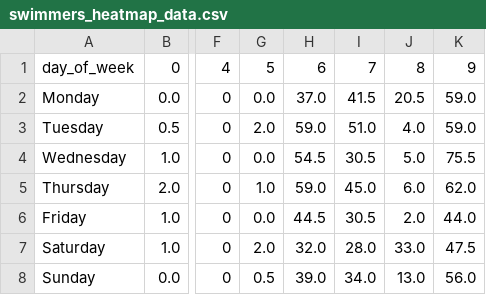
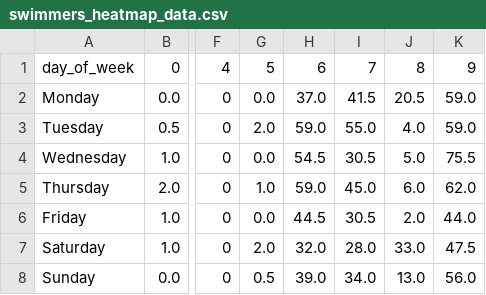
Before and after one commit to philshem/badi-scrape, a CSV file: data/swimmers_heatmap_data.csv, drawn as a sheet; only a part is shown, gaps mark what is left out; the diff names each change by its address in the sheet, - before the commit and + after, or states it on an @@ line.

```diff
--- a/data/swimmers_heatmap_data.csv
+++ b/data/swimmers_heatmap_data.csv
-I3: 51.0
+I3: 55.0
```
Also changed, not shown: 2 other files.
